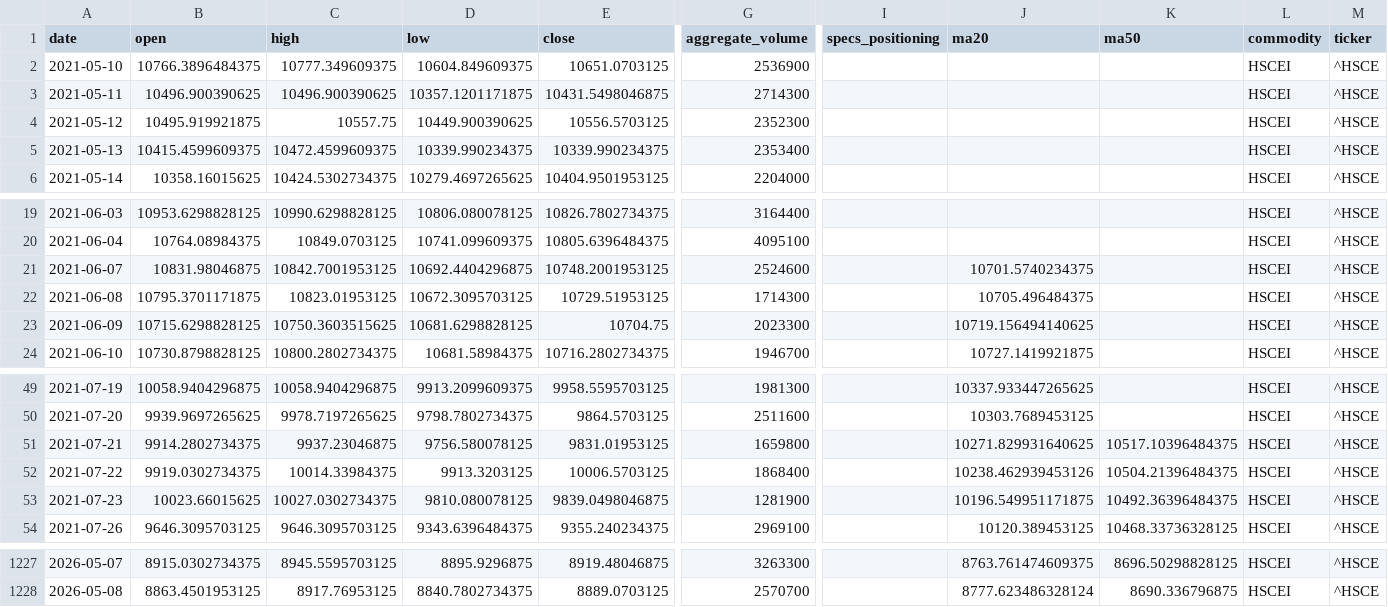
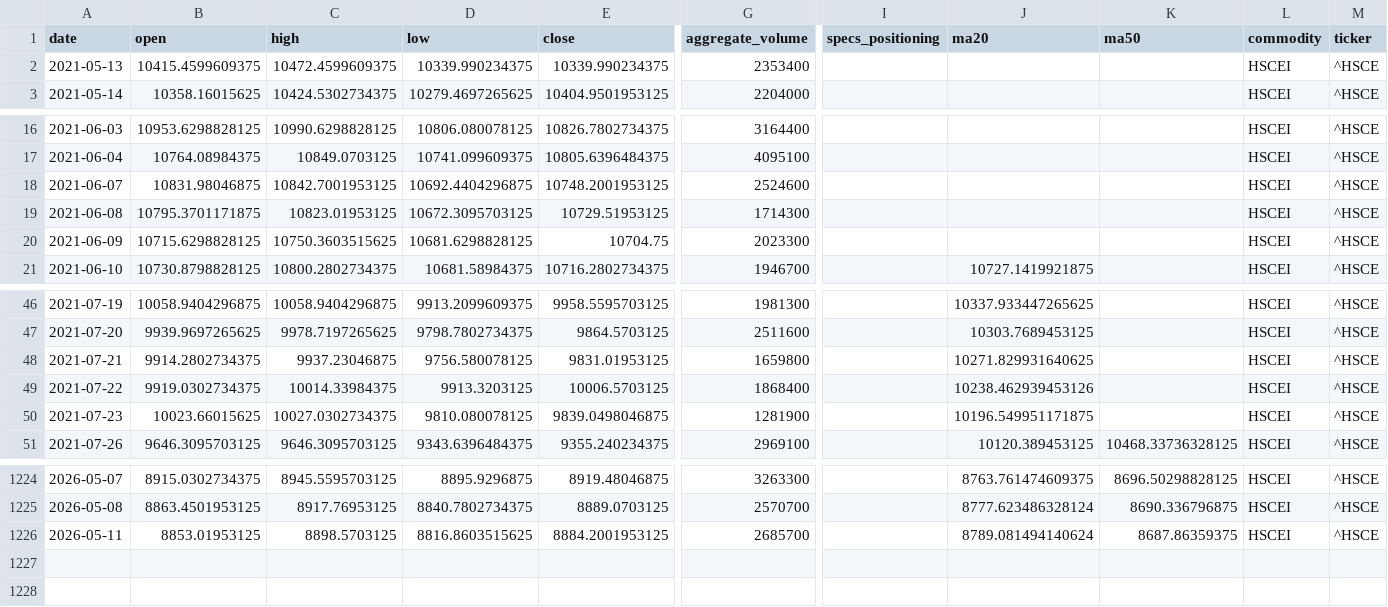
Before and after one commit to jjch1986/price-chart-site, a CSV file: data/HSCEI_data.csv, drawn as a sheet; only a part is shown, gaps mark what is left out; removed rows and columns are numbered as before the commit, all else as after; rows hold the shown columns only; the diff names each change by its address in the sheet, - before the commit and + after, or states it on an @@ line.

```diff
--- a/data/HSCEI_data.csv
+++ b/data/HSCEI_data.csv
-row 2: 2021-05-10 | 10766.3896484375 | 10777.349609375 | 10604.849609375 | 10651.0703125 | 2536900 |  |  |  | HSCEI | ^HSCE
-row 3: 2021-05-11 | 10496.900390625 | 10496.900390625 | 10357.1201171875 | 10431.5498046875 | 2714300 |  |  |  | HSCEI | ^HSCE
-row 4: 2021-05-12 | 10495.919921875 | 10557.75 | 10449.900390625 | 10556.5703125 | 2352300 |  |  |  | HSCEI | ^HSCE
-J18 (ma20): 10701.5740234375
+J18 (ma20): (empty)
-J19 (ma20): 10705.496484375
+J19 (ma20): (empty)
-J20 (ma20): 10719.156494140625
+J20 (ma20): (empty)
-K48 (ma50): 10517.10396484375
+K48 (ma50): (empty)
-K49 (ma50): 10504.21396484375
+K49 (ma50): (empty)
-K50 (ma50): 10492.36396484375
+K50 (ma50): (empty)
+row 1226: 2026-05-11 | 8853.01953125 | 8898.5703125 | 8816.8603515625 | 8884.2001953125 | 2685700 |  | 8789.081494140624 | 8687.86359375 | HSCEI | ^HSCE
```
Also changed, not shown: data/Coffee_data.csv, data/FeederCattle_data.csv, 21 other files.
